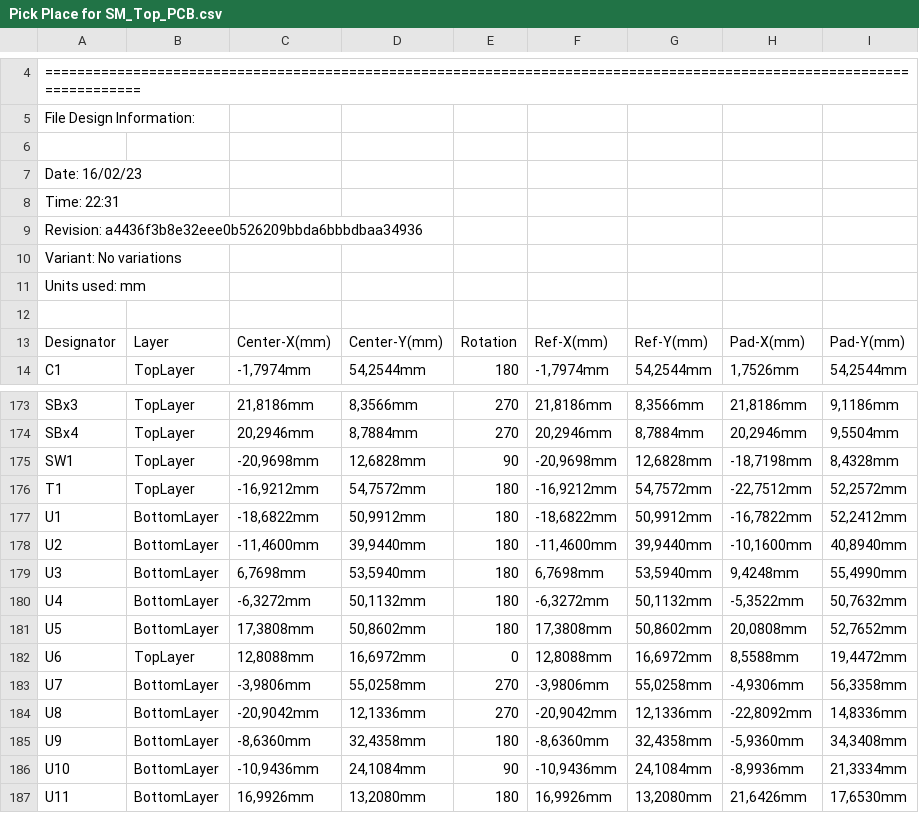
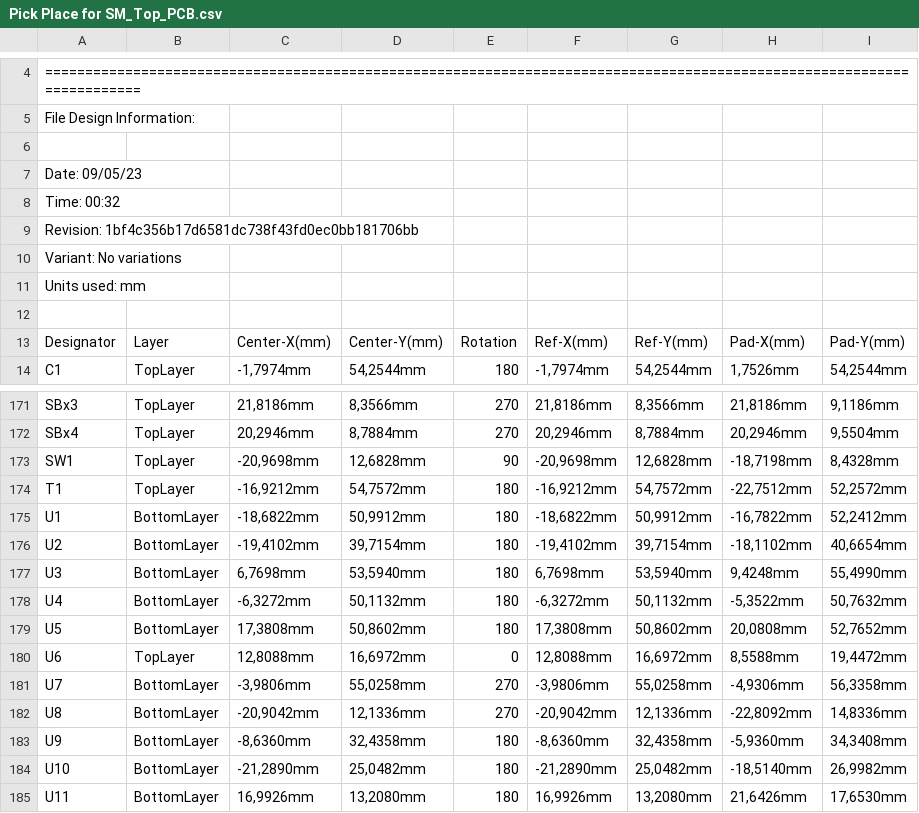
Before and after one commit to eSpark-Backup/colebenson-smartmotors, a CSV file: Deliverables/SM_Top Board/_Pick n Place/Pick Place for SM_Top_PCB.csv, drawn as a sheet; only a part is shown, gaps mark what is left out; the diff covers the shown part only.

```diff
--- a/Deliverables/SM_Top Board/_Pick n Place/Pick Place for SM_Top_PCB.csv
+++ b/Deliverables/SM_Top Board/_Pick n Place/Pick Place for SM_Top_PCB.csv
@@ -6,5 +6,5 @@ File Design Information:
 
-Date:       16/02/23
-Time:       22:31
-Revision:   a4436f3b8e32eee0b526209bbda6bbbdbaa34936
+Date:       09/05/23
+Time:       00:32
+Revision:   1bf4c356b17d6581dc738f43fd0ec0bb181706bb
 Variant:    No variations
@@ -177,3 +175,3 @@ Units used: mm
 "U1","BottomLayer","-18,6822mm","50,9912mm","180","-18,6822mm","50,9912mm","-16,7822mm","52,2412mm"
-"U2","BottomLayer","-11,4600mm","39,9440mm","180","-11,4600mm","39,9440mm","-10,1600mm","40,8940mm"
+"U2","BottomLayer","-19,4102mm","39,7154mm","180","-19,4102mm","39,7154mm","-18,1102mm","40,6654mm"
 "U3","BottomLayer","6,7698mm","53,5940mm","180","6,7698mm","53,5940mm","9,4248mm","55,4990mm"
@@ -185,3 +183,3 @@ Units used: mm
 "U9","BottomLayer","-8,6360mm","32,4358mm","180","-8,6360mm","32,4358mm","-5,9360mm","34,3408mm"
-"U10","BottomLayer","-10,9436mm","24,1084mm","90","-10,9436mm","24,1084mm","-8,9936mm","21,3334mm"
+"U10","BottomLayer","-21,2890mm","25,0482mm","180","-21,2890mm","25,0482mm","-18,5140mm","26,9982mm"
 "U11","BottomLayer","16,9926mm","13,2080mm","180","16,9926mm","13,2080mm","21,6426mm","17,6530mm"
```
Also changed, not shown: 2 removed rows and 68 edited cells elsewhere in this file, 44 other files.
